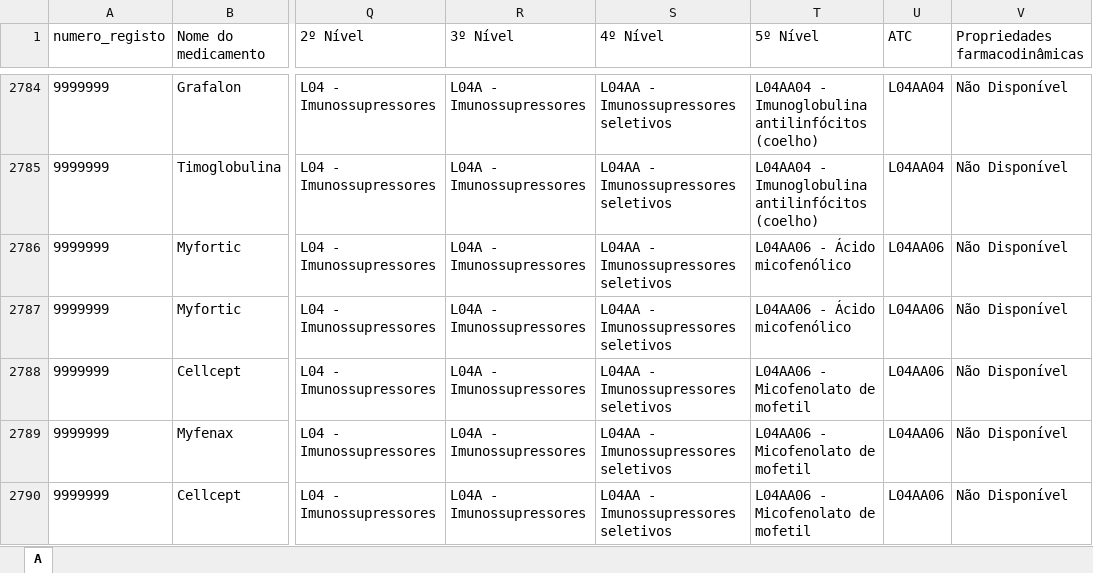
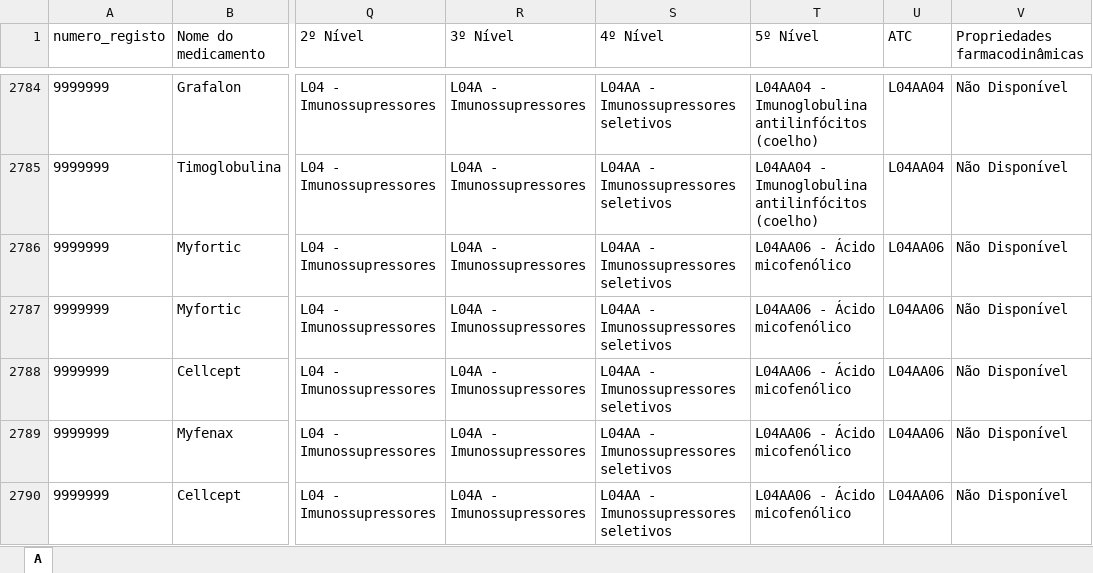
Before and after one commit to andrebastos11-bit/Site-Farmacologia, an Excel workbook: medicamentos.xlsx, sheet A, drawn as a sheet; only a part is shown, gaps mark what is left out; values as stored, in another font and other column widths than the file's, no borders; conditional formats not drawn; the diff covers the shown part only; the diff names each change by its address in the sheet, - before the commit and + after, or states it on an @@ line.

```diff
--- a/medicamentos.xlsx (sheet A)
+++ b/medicamentos.xlsx (sheet A)
-T2788:T2790 (5º Nível): L04AA06 - Micofenolato de mofetil
+T2788:T2790 (5º Nível): L04AA06 - Ácido micofenólico
```
Also changed, not shown: 24 edited cells and cell formats elsewhere in this sheet, 2 other files.
